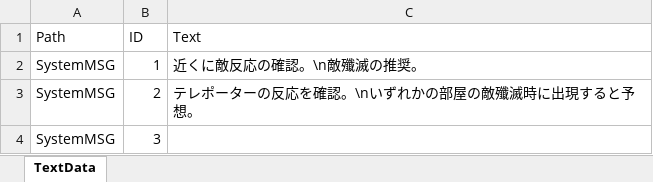
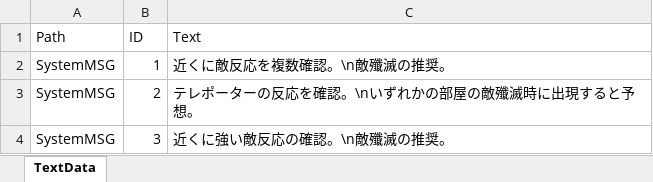
Before and after one commit to SasakiHayato/Kengeki, an Excel workbook: Assets/ExcelImporter/KengekiTextData.xlsx, sheet TextData, drawn as a sheet; values as stored, in another font and other column widths than the file's, no borders; the diff names each change by its address in the sheet, - before the commit and + after, or states it on an @@ line.

```diff
--- a/Assets/ExcelImporter/KengekiTextData.xlsx (sheet TextData)
+++ b/Assets/ExcelImporter/KengekiTextData.xlsx (sheet TextData)
-C2 (Text): 近くに敵反応の確認。\n敵殲滅の推奨。
+C2 (Text): 近くに敵反応を複数確認。\n敵殲滅の推奨。
-C4 (Text): (empty)
+C4 (Text): 近くに強い敵反応の確認。\n敵殲滅の推奨。
```
Also changed, not shown: 11 other files.
